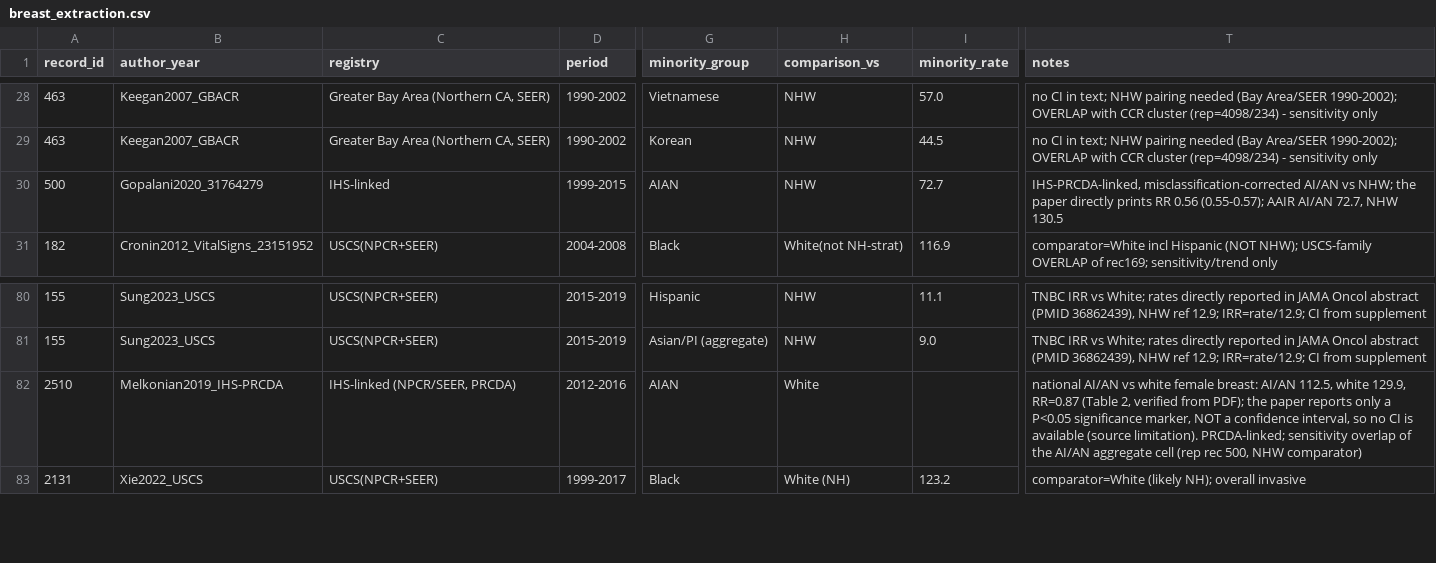
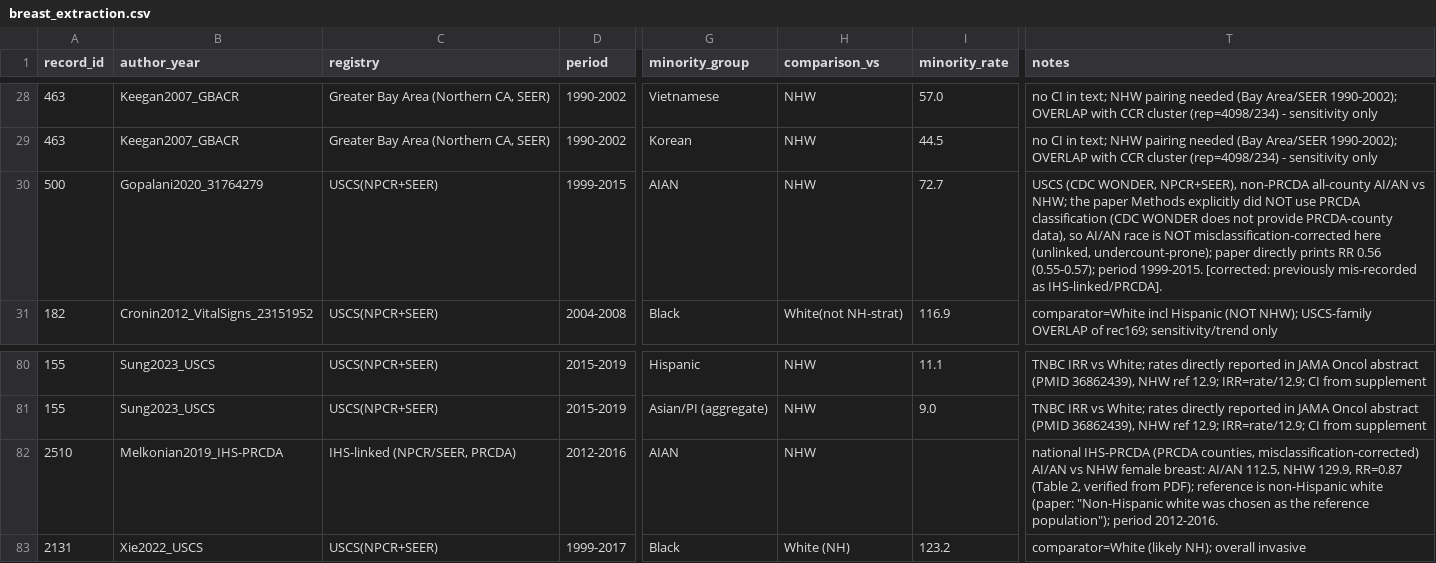
Before and after one commit to p16791918-lab/Meta, a CSV file: meta_agents/search_v2/breast_extraction.csv, drawn as a sheet; only a part is shown, gaps mark what is left out; the diff names each change by its address in the sheet, - before the commit and + after, or states it on an @@ line.

```diff
--- a/meta_agents/search_v2/breast_extraction.csv
+++ b/meta_agents/search_v2/breast_extraction.csv
-C30 (registry): IHS-linked
+C30 (registry): USCS(NPCR+SEER)
-T30 (notes): IHS-PRCDA-linked, misclassification-corrected AI/AN vs NHW; the paper directly prints RR 0.56 (0.55-0.57); AAIR AI/AN 72.7, NHW 130.5
+T30 (notes): USCS (CDC WONDER, NPCR+SEER), non-PRCDA all-county AI/AN vs NHW; the paper Methods explicitly did NOT use PRCDA classification (CDC WONDER does not provide PRCDA-county data), so AI/AN race is NOT misclassification-corrected here (unlinked, undercount-prone); paper directly prints RR 0.56 (0.55-0.57); period 1999-2015. [corrected: previously mis-recorded as IHS-linked/PRCDA].
-H82 (comparison_vs): White
+H82 (comparison_vs): NHW
-T82 (notes): national AI/AN vs white female breast: AI/AN 112.5, white 129.9, RR=0.87 (Table 2, verified from PDF); the paper reports only a P<0.05 significance marker, NOT a confidence interval, so no CI is available (source limitation). PRCDA-linked; sensitivity overlap of the AI/AN aggregate cell (rep rec 500, NHW comparator)
+T82 (notes): national IHS-PRCDA (PRCDA counties, misclassification-corrected) AI/AN vs NHW female breast: AI/AN 112.5, NHW 129.9, RR=0.87 (Table 2, verified from PDF); reference is non-Hispanic white (paper: "Non-Hispanic white was chosen as the reference population"); period 2012-2016.
```
Also changed, not shown: meta_agents/search_v2/outputs/Sensitivity1_good_rob.csv, meta_agents/search_v2/outputs/Sensitivity2_directly_reported.csv, 11 other files.
